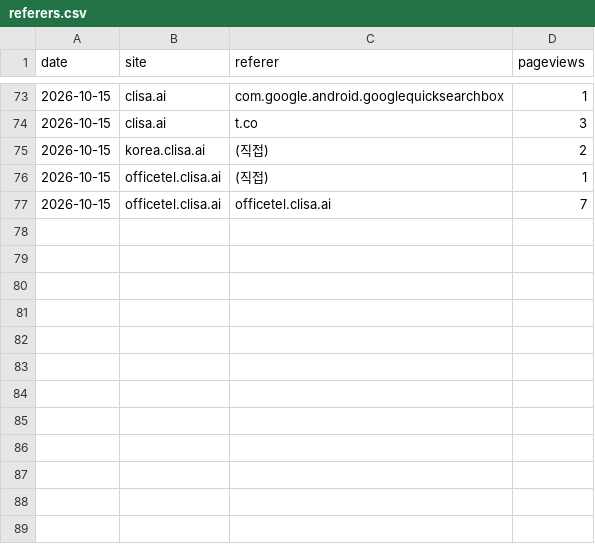
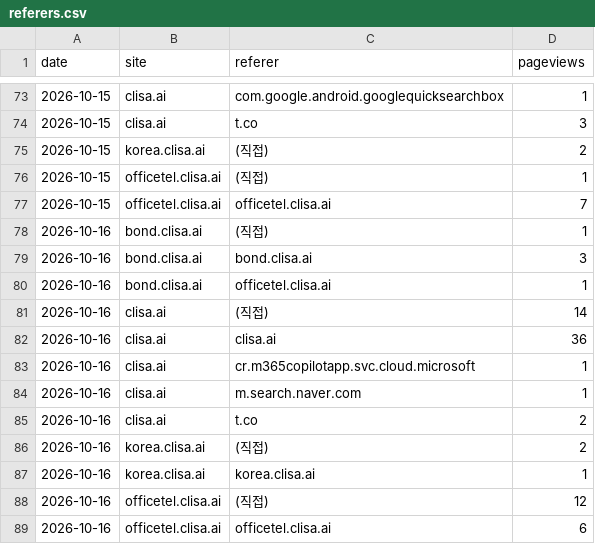
Before and after one commit to kojaeseong/clisa_bond, a CSV file: data/referers.csv, drawn as a sheet; only a part is shown, gaps mark what is left out; the diff names each change by its address in the sheet, - before the commit and + after, or states it on an @@ line.

```diff
--- a/data/referers.csv
+++ b/data/referers.csv
+row 78: 2026-10-16 | bond.clisa.ai | (직접) | 1
+row 79: 2026-10-16 | bond.clisa.ai | bond.clisa.ai | 3
+row 80: 2026-10-16 | bond.clisa.ai | officetel.clisa.ai | 1
+row 81: 2026-10-16 | clisa.ai | (직접) | 14
+row 82: 2026-10-16 | clisa.ai | clisa.ai | 36
+row 83: 2026-10-16 | clisa.ai | cr.m365copilotapp.svc.cloud.microsoft | 1
+row 84: 2026-10-16 | clisa.ai | m.search.naver.com | 1
+row 85: 2026-10-16 | clisa.ai | t.co | 2
+row 86: 2026-10-16 | korea.clisa.ai | (직접) | 2
+row 87: 2026-10-16 | korea.clisa.ai | korea.clisa.ai | 1
+row 88: 2026-10-16 | officetel.clisa.ai | (직접) | 12
+row 89: 2026-10-16 | officetel.clisa.ai | officetel.clisa.ai | 6
```
Also changed, not shown: data/visits.csv, 1 other file.
